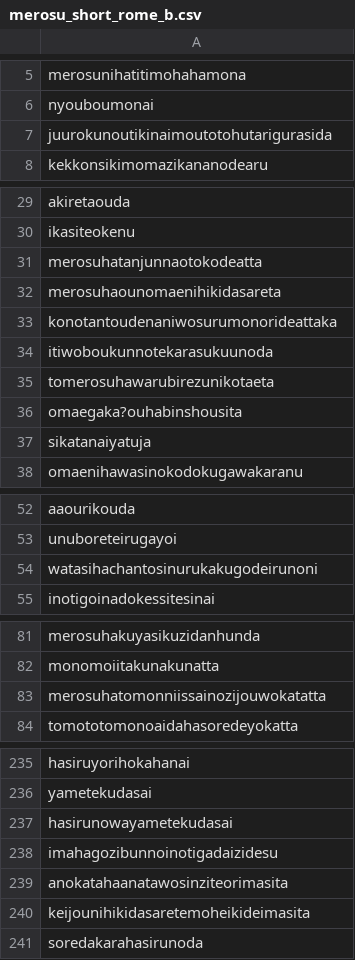
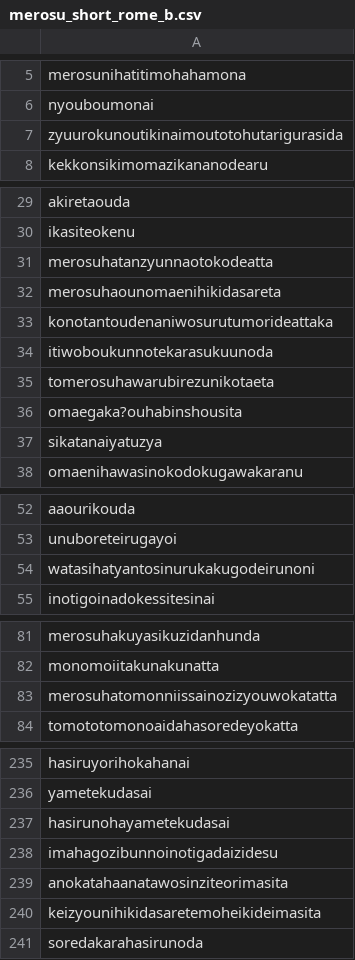
Before and after one commit to nkoki-0312/kenkyu, a CSV file: merosu_short_rome_b.csv, drawn as a sheet; only a part is shown, gaps mark what is left out; the diff covers the shown part only.

```diff
--- a/merosu_short_rome_b.csv
+++ b/merosu_short_rome_b.csv
@@ -6,3 +6,3 @@ merosunihatitimohahamona
 nyouboumonai
-juurokunoutikinaimoutotohutarigurasida
+zyuurokunoutikinaimoutotohutarigurasida
 kekkonsikimomazikananodearu
@@ -30,5 +30,5 @@ akiretaouda
 ikasiteokenu
-merosuhatanjunnaotokodeatta
+merosuhatanzyunnaotokodeatta
 merosuhaounomaenihikidasareta
-konotantoudenaniwosurumonorideattaka
+konotantoudenaniwosurutumorideattaka
 itiwoboukunnotekarasukuunoda
@@ -36,3 +36,3 @@ tomerosuhawarubirezunikotaeta
 omaegaka?ouhabinshousita
-sikatanaiyatuja
+sikatanaiyatuzya
 omaenihawasinokodokugawakaranu
@@ -53,3 +53,3 @@ aaourikouda
 unuboreteirugayoi
-watasihachantosinurukakugodeirunoni
+watasihatyantosinurukakugodeirunoni
 inotigoinadokessitesinai
@@ -82,3 +82,3 @@ merosuhakuyasikuzidanhunda
 monomoiitakunakunatta
-merosuhatomonniissainozijouwokatatta
+merosuhatomonniissainozizyouwokatatta
 tomototomonoaidahasoredeyokatta
@@ -236,6 +236,6 @@ hasiruyorihokahanai
 yametekudasai
-hasirunowayametekudasai
+hasirunohayametekudasai
 imahagozibunnoinotigadaizidesu
 anokatahaanatawosinziteorimasita
-keijounihikidasaretemoheikideimasita
+keizyounihikidasaretemoheikideimasita
 soredakarahasirunoda
```
Also changed, not shown: 8 edited cells elsewhere in this file, merosu_short.csv, merosu_short_rome_a.csv, 1 other file.
